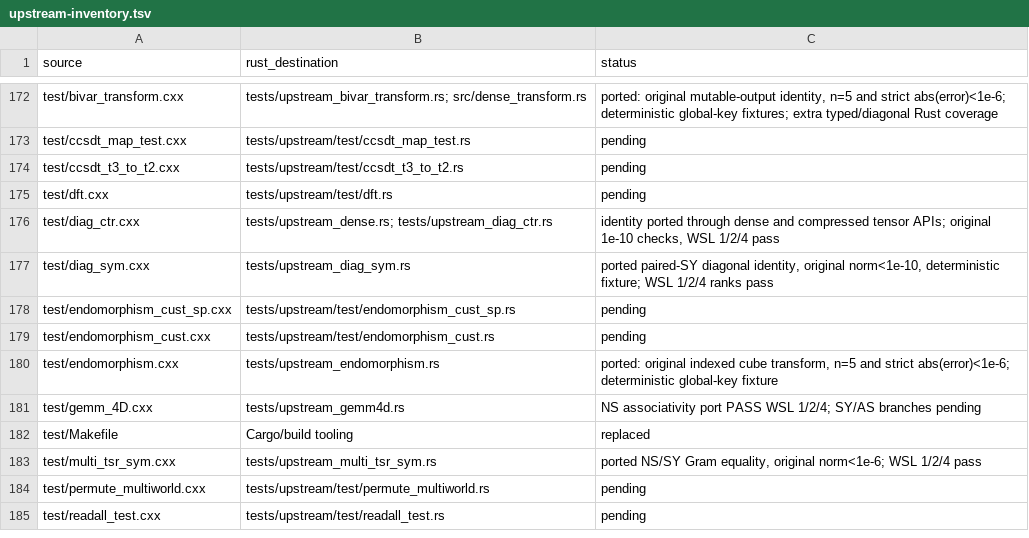
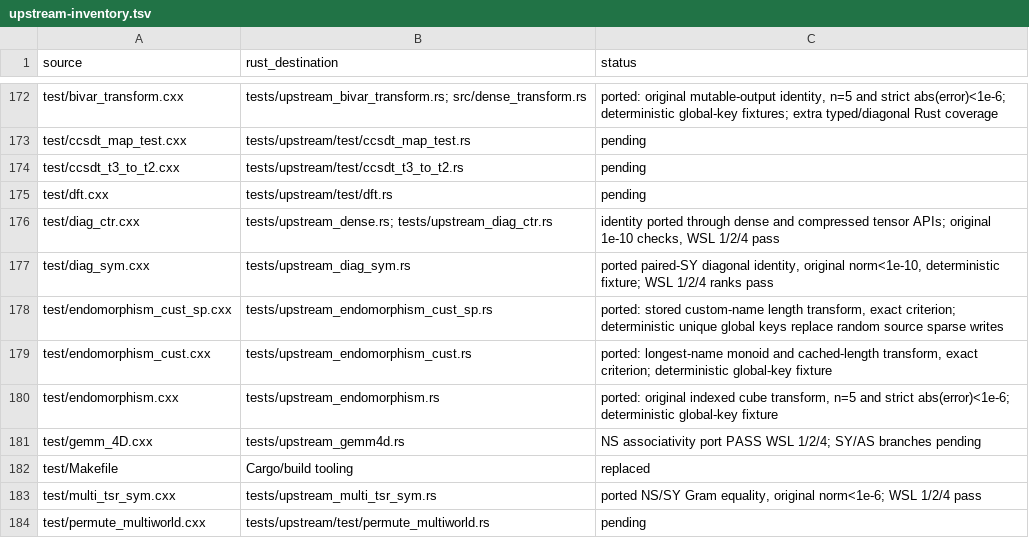
Before and after one commit to rustnumgum/ctf-rs, a TSV file: docs/upstream-inventory.tsv, drawn as a sheet; only a part is shown, gaps mark what is left out; the shorter side is filled out with more unchanged rows.

Commit message:
Port custom endomorphism tests and record structured MPI measurements

```diff
--- a/docs/upstream-inventory.tsv
+++ b/docs/upstream-inventory.tsv
@@ -177,4 +177,4 @@ test/diag_ctr.cxx	tests/upstream_dense.rs; tests/upstream_diag_ctr.rs	identity p
 test/diag_sym.cxx	tests/upstream_diag_sym.rs	ported paired-SY diagonal identity, original norm<1e-10, deterministic fixture; WSL 1/2/4 ranks pass
-test/endomorphism_cust_sp.cxx	tests/upstream/test/endomorphism_cust_sp.rs	pending
-test/endomorphism_cust.cxx	tests/upstream/test/endomorphism_cust.rs	pending
+test/endomorphism_cust_sp.cxx	tests/upstream_endomorphism_cust_sp.rs	ported: stored custom-name length transform, exact criterion; deterministic unique global keys replace random source sparse writes
+test/endomorphism_cust.cxx	tests/upstream_endomorphism_cust.rs	ported: longest-name monoid and cached-length transform, exact criterion; deterministic global-key fixture
 test/endomorphism.cxx	tests/upstream_endomorphism.rs	ported: original indexed cube transform, n=5 and strict abs(error)<1e-6; deterministic global-key fixture
```
Also changed, not shown: 8 other files.
